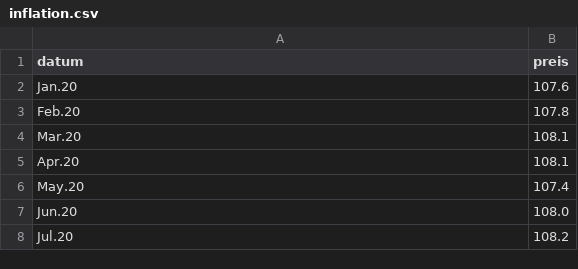
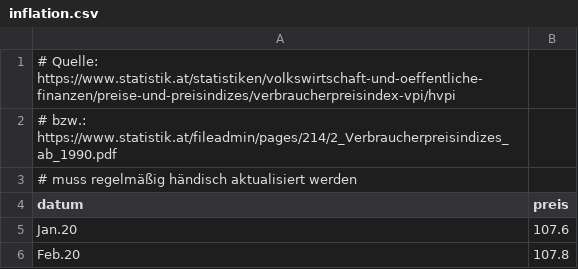
Before and after one commit to soeren-schwabbauer/finanzenII.I, a CSV file: data/inflation.csv, drawn as a sheet; only a part is shown; the shorter side is filled out with more unchanged rows; the diff names each change by its address in the sheet, - before the commit and + after, or states it on an @@ line.

```diff
--- a/data/inflation.csv
+++ b/data/inflation.csv
+row 1: # Quelle: https://www.statistik.at/statistiken/volkswirtschaft-und-oeffentliche-finanzen/preise-und-preisindizes/verbraucherpreisindex-vpi/hvpi
+row 2: # bzw.: https://www.statistik.at/fileadmin/pages/214/2_Verbraucherpreisindizes_ab_1990.pdf
+row 3: # muss regelmäßig händisch aktualisiert werden
```
Also changed, not shown: data/wallet/BTC.csv, 14 other files.
